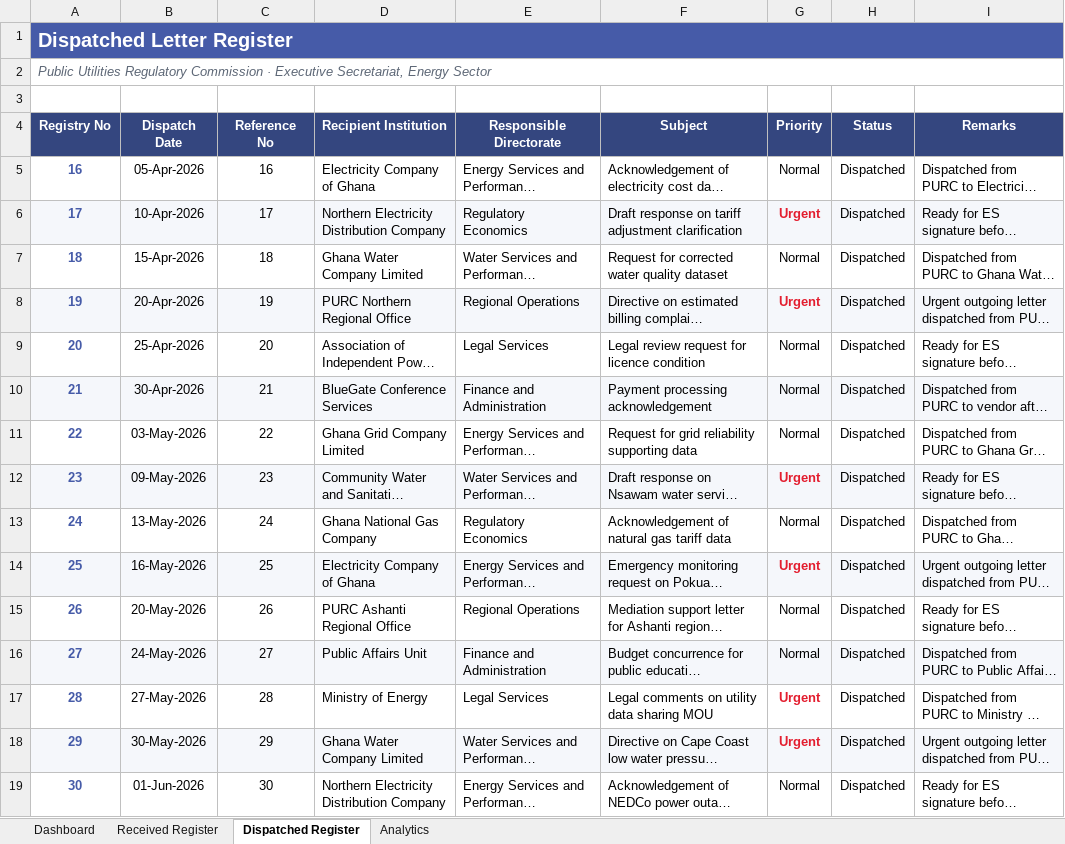
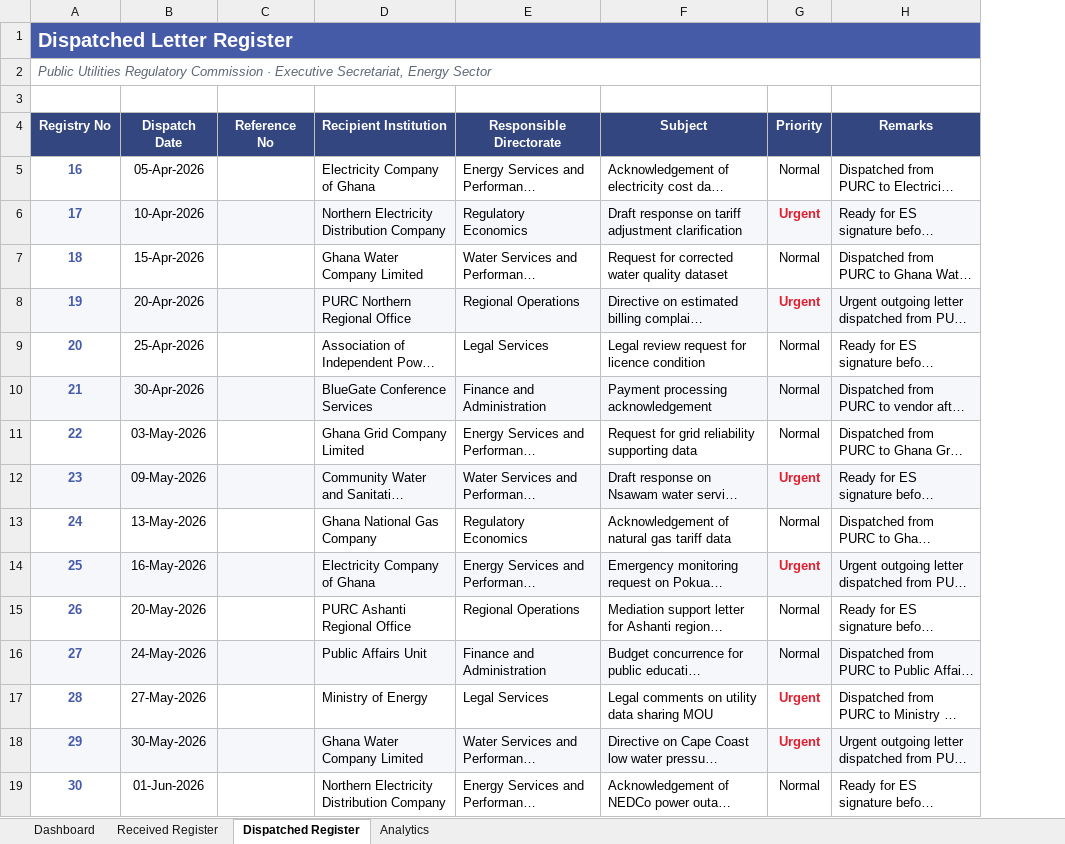
Before and after one commit to gyaneeugenia-cell/purc-letter-tracker, an Excel workbook: PURC-Letter-Tracker.xlsx, sheet Dispatched Register, drawn as a sheet; long unchanged cells end in …; values as stored, in another font and other column widths than the file's, no borders; the diff names each change by its address in the sheet, - before the commit and + after, or states it on an @@ line.

```diff
--- a/PURC-Letter-Tracker.xlsx (sheet Dispatched Register)
+++ b/PURC-Letter-Tracker.xlsx (sheet Dispatched Register)
-column H (Status), rows 5-19: all Dispatched
-C5 (Reference No): 16
+C5 (Reference No): (empty)
-C6 (Reference No): 17
+C6 (Reference No): (empty)
-C7 (Reference No): 18
+C7 (Reference No): (empty)
-C8 (Reference No): 19
+C8 (Reference No): (empty)
-C9 (Reference No): 20
+C9 (Reference No): (empty)
-C10 (Reference No): 21
+C10 (Reference No): (empty)
-C11 (Reference No): 22
+C11 (Reference No): (empty)
-C12 (Reference No): 23
+C12 (Reference No): (empty)
-C13 (Reference No): 24
+C13 (Reference No): (empty)
-C14 (Reference No): 25
+C14 (Reference No): (empty)
-C15 (Reference No): 26
+C15 (Reference No): (empty)
-C16 (Reference No): 27
+C16 (Reference No): (empty)
-C17 (Reference No): 28
+C17 (Reference No): (empty)
-C18 (Reference No): 29
+C18 (Reference No): (empty)
-C19 (Reference No): 30
+C19 (Reference No): (empty)
```
Also changed, not shown: sheet Dashboard, sheet Analytics, sheet Received Register, charts or pictures, 5 other files.
